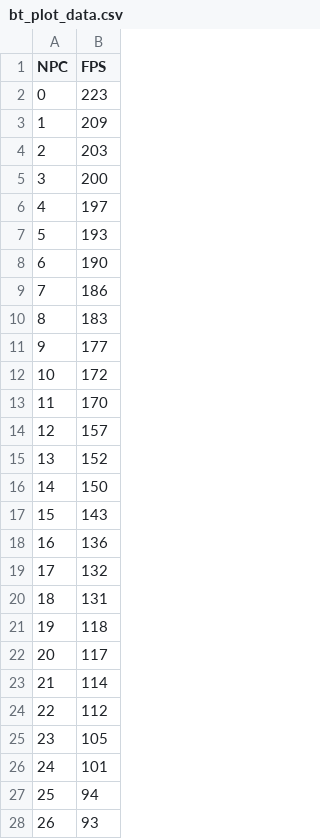
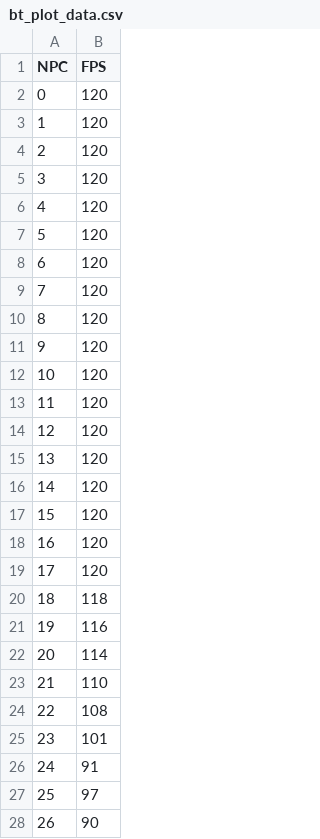
Before and after one commit to 0leg105/Bachelor-Arbeit, a CSV file: latex/tex/kapitel/csv/bt_plot_data.csv, drawn as a sheet; only a part is shown; the diff covers the shown part only.

```diff
--- a/latex/tex/kapitel/csv/bt_plot_data.csv
+++ b/latex/tex/kapitel/csv/bt_plot_data.csv
@@ -1,28 +1,28 @@
 NPC,FPS
-0,223
-1,209
-2,203
-3,200
-4,197
-5,193
-6,190
-7,186
-8,183
-9,177
-10,172
-11,170
-12,157
-13,152
-14,150
-15,143
-16,136
-17,132
-18,131
-19,118
-20,117
-21,114
-22,112
-23,105
-24,101
-25,94
-26,93
+0,120
+1,120
+2,120
+3,120
+4,120
+5,120
+6,120
+7,120
+8,120
+9,120
+10,120
+11,120
+12,120
+13,120
+14,120
+15,120
+16,120
+17,120
+18,118
+19,116
+20,114
+21,110
+22,108
+23,101
+24,91
+25,97
+26,90
```
Also changed, not shown: 65 edited cells elsewhere in this file, latex/tex/kapitel/csv/fsm_plot_data.csv, latex/tex/kapitel/csv/goap_plot_data.csv, 10 other files.
